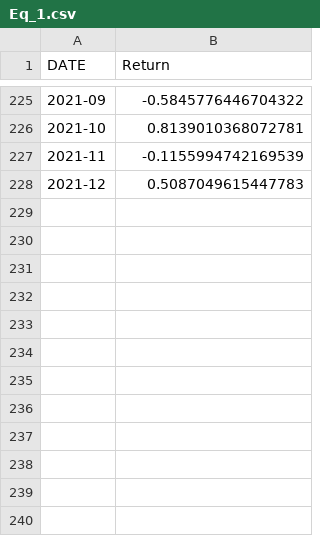
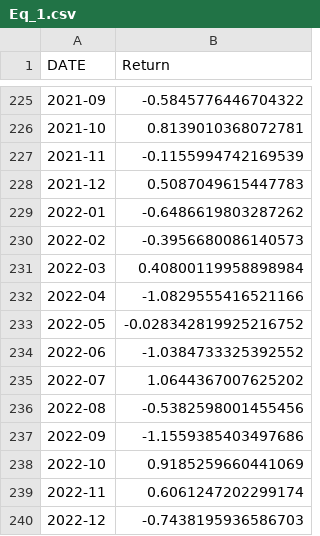
Before and after one commit to FELAB-KHU/S-PQuantTeam03, a CSV file: Eq_1.csv, drawn as a sheet; only a part is shown, gaps mark what is left out; the diff names each change by its address in the sheet, - before the commit and + after, or states it on an @@ line.

```diff
--- a/Eq_1.csv
+++ b/Eq_1.csv
+row 229: 2022-01 | -0.6486619803287262
+row 230: 2022-02 | -0.3956680086140573
+row 231: 2022-03 | 0.40800119958898984
+row 232: 2022-04 | -1.0829555416521166
+row 233: 2022-05 | -0.028342819925216752
+row 234: 2022-06 | -1.0384733325392552
+row 235: 2022-07 | 1.0644367007625202
+row 236: 2022-08 | -0.5382598001455456
+row 237: 2022-09 | -1.1559385403497686
+row 238: 2022-10 | 0.9185259660441069
+row 239: 2022-11 | 0.6061247202299174
+row 240: 2022-12 | -0.7438195936586703
```
Also changed, not shown: Credit_1.csv, Credit_3.csv, 9 other files.
